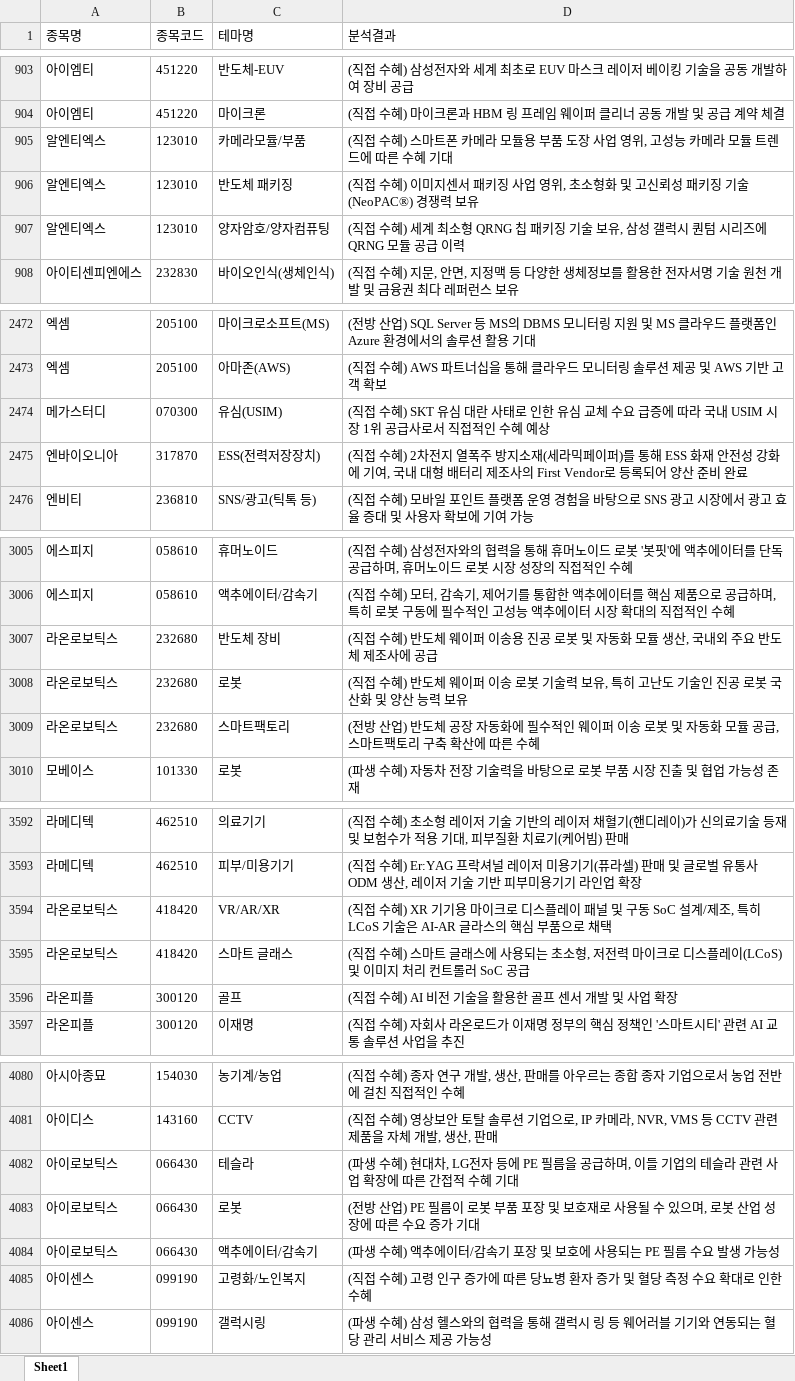
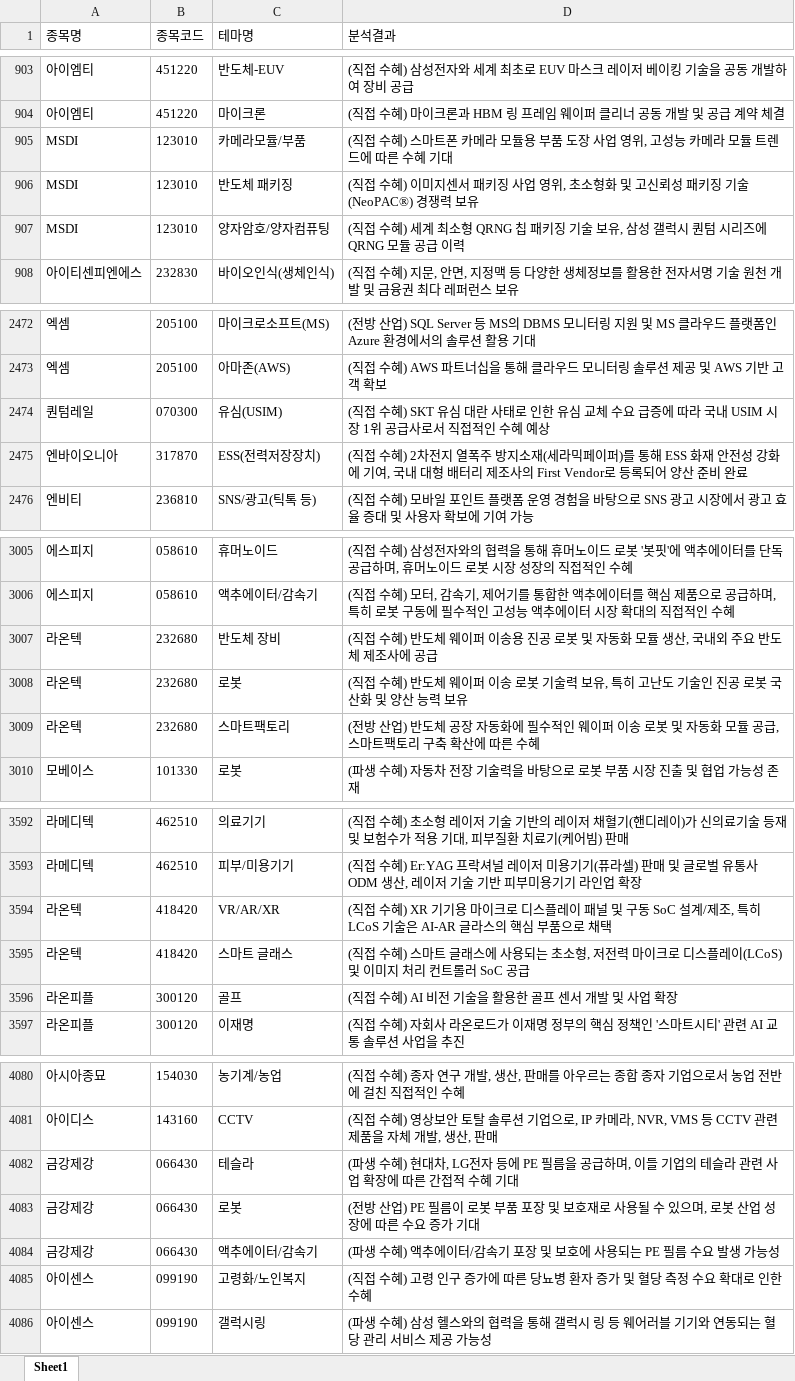
Before and after one commit to office4867-boop/Sang1000-bot, an Excel workbook: 시그널뷰_테마별 기업개요.xlsx, sheet Sheet1, drawn as a sheet; only a part is shown, gaps mark what is left out; values as stored, in another font and other column widths than the file's, no borders; the diff covers the shown part only; the diff names each change by its address in the sheet, - before the commit and + after, or states it on an @@ line.

```diff
--- a/시그널뷰_테마별 기업개요.xlsx (sheet Sheet1)
+++ b/시그널뷰_테마별 기업개요.xlsx (sheet Sheet1)
-A905:A907 (종목명): 알엔티엑스
+A905:A907 (종목명): MSDI
-A2474 (종목명): 메가스터디
+A2474 (종목명): 퀀텀레일
-A3007:A3009 (종목명): 라온로보틱스
+A3007:A3009 (종목명): 라온텍
-A3594:A3595 (종목명): 라온로보틱스
+A3594:A3595 (종목명): 라온텍
-A4082:A4084 (종목명): 아이로보틱스
+A4082:A4084 (종목명): 금강제강
```
Also changed, not shown: 2 edited cells elsewhere in this sheet, 시그널뷰_관련테마.xlsx, 시그널뷰_기업개요.xlsx, 6 other files.
